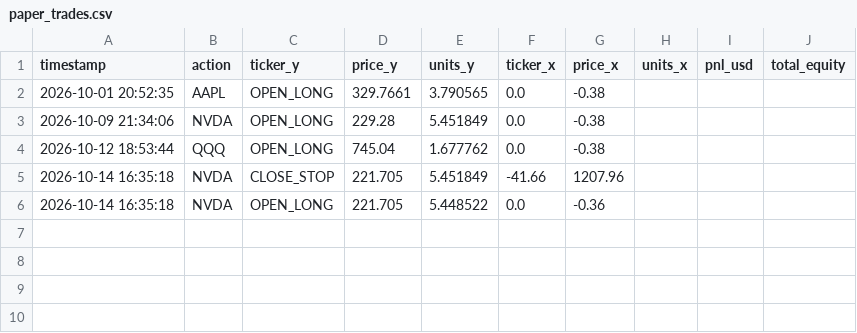
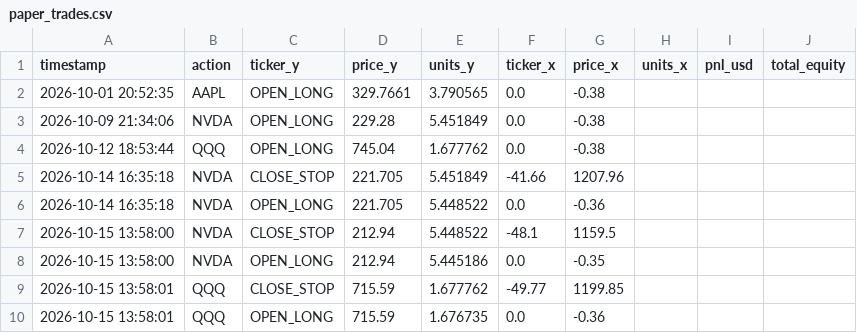
Before and after one commit to nadir10-cpu/quant-engine, a CSV file: quant_engine/reports/paper_trades.csv, drawn as a sheet.

Commit message:
Auto-update paper trading state & dashboard [skip ci]

```diff
--- a/quant_engine/reports/paper_trades.csv
+++ b/quant_engine/reports/paper_trades.csv
@@ -6 +6,5 @@ timestamp,action,ticker_y,price_y,units_y,ticker_x,price_x,units_x,pnl_usd,total
 2026-10-14 16:35:18,NVDA,OPEN_LONG,221.705,5.448522,0.0,-0.36
+2026-10-15 13:58:00,NVDA,CLOSE_STOP,212.94,5.448522,-48.1,1159.5
+2026-10-15 13:58:00,NVDA,OPEN_LONG,212.94,5.445186,0.0,-0.35
+2026-10-15 13:58:01,QQQ,CLOSE_STOP,715.59,1.677762,-49.77,1199.85
+2026-10-15 13:58:01,QQQ,OPEN_LONG,715.59,1.676735,0.0,-0.36
```
Also changed, not shown: 2 other files.
